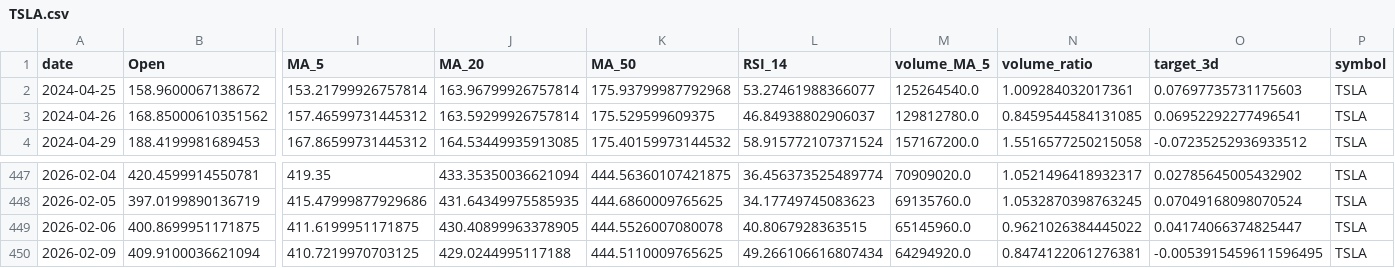
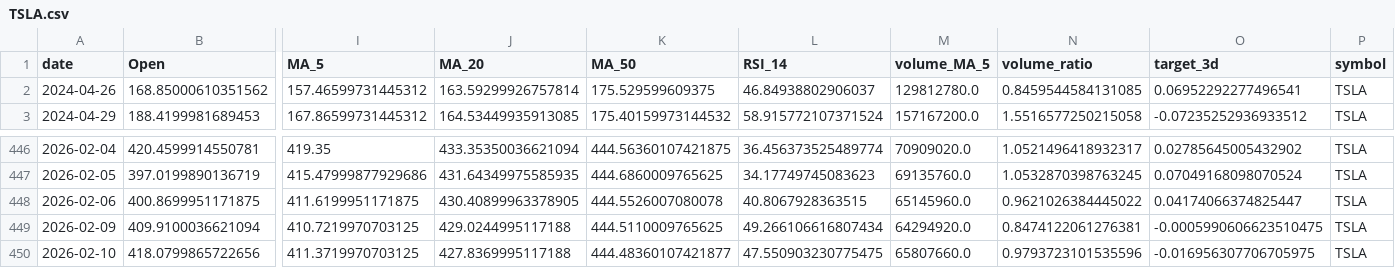
Before and after one commit to Gasthorn/Projet4A_PredictionsBoursieres, a CSV file: data/TSLA.csv, drawn as a sheet; only a part is shown, gaps mark what is left out; removed rows and columns are numbered as before the commit, all else as after; rows hold the shown columns only; the diff names each change by its address in the sheet, - before the commit and + after, or states it on an @@ line.

```diff
--- a/data/TSLA.csv
+++ b/data/TSLA.csv
-row 2: 2024-04-25 | 158.9600067138672 | 153.21799926757814 | 163.96799926757814 | 175.93799987792968 | 53.27461988366077 | 125264540.0 | 1.009284032017361 | 0.07697735731175603 | TSLA
-O449 (target_3d): -0.0053915459611596495
+O449 (target_3d): -0.0005990606623510475
+row 450: 2026-02-10 | 418.0799865722656 | 411.3719970703125 | 427.8369995117188 | 444.48360107421877 | 47.550903230775475 | 65807660.0 | 0.9793723101535596 | -0.016956307706705975 | TSLA
```
Also changed, not shown: data/ALL_ACTIONS.csv, data/GOOGL.csv, 6 other files.
